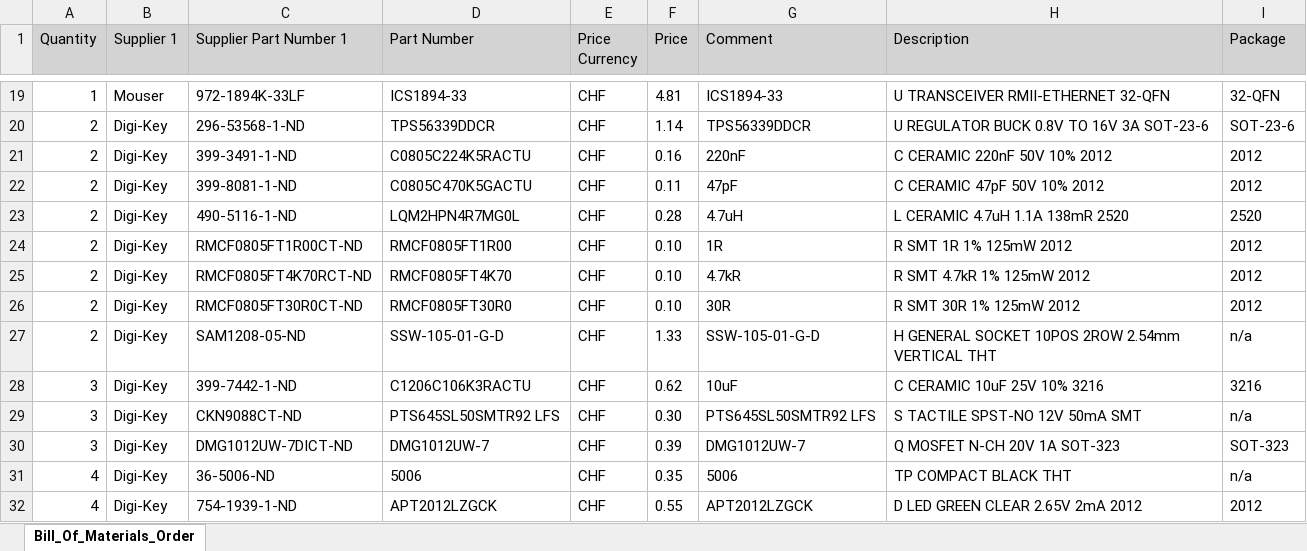
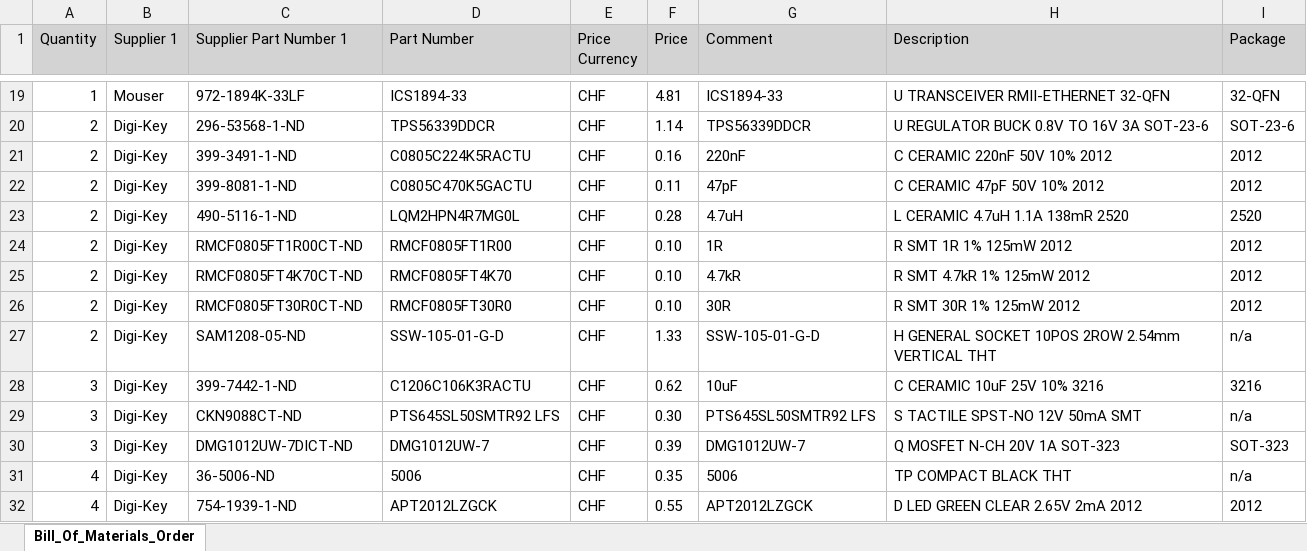
Before and after one commit to Lemi0002/PIC32ETH_EL, an Excel workbook: PIC32ETH/Project_Outputs/Bill_Of_Materials_Order/Bill_Of_Materials_Order.xlsx, sheet Bill_Of_Materials_Order, drawn as a sheet; only a part is shown, gaps mark what is left out; values as stored, in another font and other column widths than the file's, no borders; the diff names each change by its address in the sheet, - before the commit and + after, or states it on an @@ line.

```diff
--- a/PIC32ETH/Project_Outputs/Bill_Of_Materials_Order/Bill_Of_Materials_Order.xlsx (sheet Bill_Of_Materials_Order)
+++ b/PIC32ETH/Project_Outputs/Bill_Of_Materials_Order/Bill_Of_Materials_Order.xlsx (sheet Bill_Of_Materials_Order)
-C25 (Supplier Part Number 1): RMCF0805FT4K70RCT-ND
+C25 (Supplier Part Number 1): RMCF0805FT4K70CT-ND
```
Also changed, not shown: PIC32ETH/Project_Outputs/Bill_Of_Materials/Bill_Of_Materials.xlsx, 38 other files.
